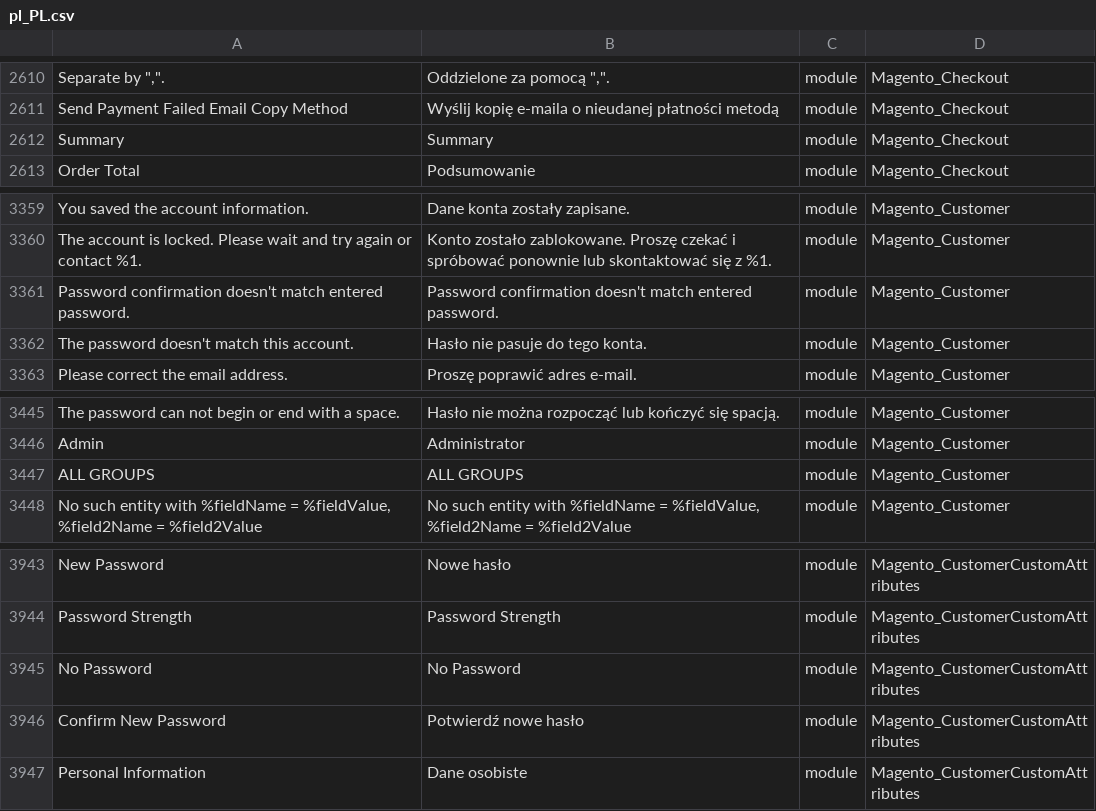
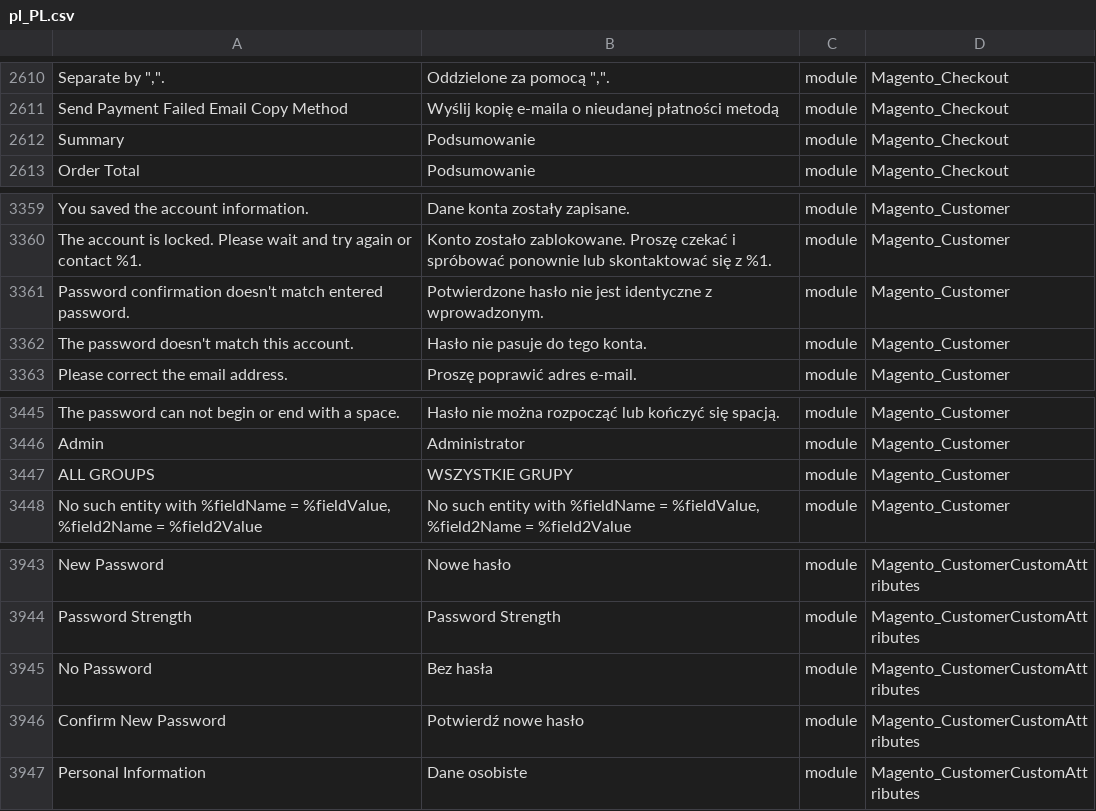
Before and after one commit to SnowdogApps/magento2-pl_pl, a CSV file: pl_PL.csv, drawn as a sheet; only a part is shown, gaps mark what is left out; the diff covers the shown part only; the diff names each change by its address in the sheet, - before the commit and + after, or states it on an @@ line.

```diff
--- a/pl_PL.csv
+++ b/pl_PL.csv
-B2612: Summary
+B2612: Podsumowanie
-B3361: Password confirmation doesn't match entered password.
+B3361: Potwierdzone hasło nie jest identyczne z wprowadzonym.
-B3447: ALL GROUPS
+B3447: WSZYSTKIE GRUPY
-B3945: No Password
+B3945: Bez hasła
```
Also changed, not shown: 7 edited cells elsewhere in this file.
